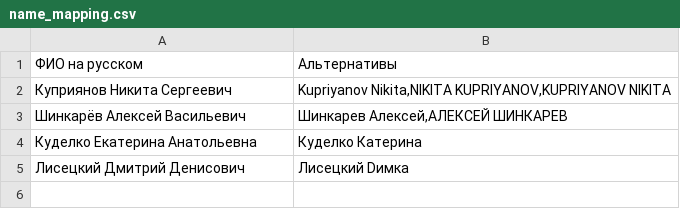
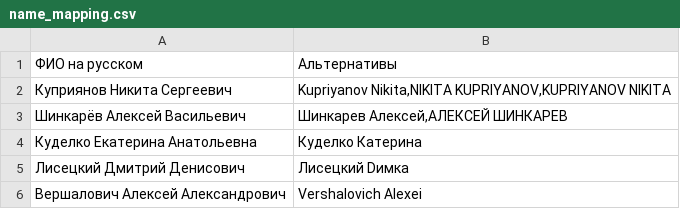
Before and after one commit to mkharytonau/bft-league-rating, a CSV file: src/main/resources/2026/name_mapping.csv, drawn as a sheet; the diff names each change by its address in the sheet, - before the commit and + after, or states it on an @@ line.

Commit message:
Fuzzy NameMatcher, not ideal, but handles some cases

```diff
--- a/src/main/resources/2026/name_mapping.csv
+++ b/src/main/resources/2026/name_mapping.csv
+row 6: Вершалович Алексей Александрович | Vershalovich Alexei
```
Also changed, not shown: src/main/resources/2026/Duathlon_Drogichin/men_calculated.csv, src/main/resources/2026/ImperialIndoorTriathlon/men_calculated.csv, 10 other files.
